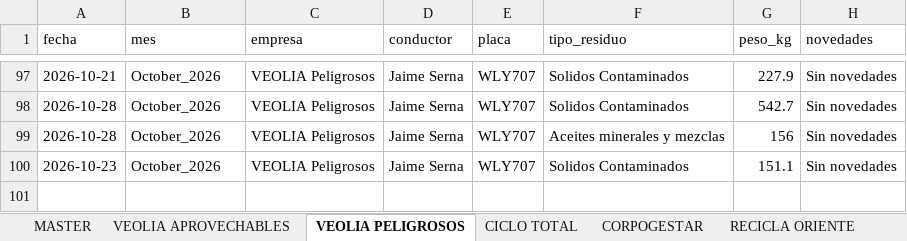
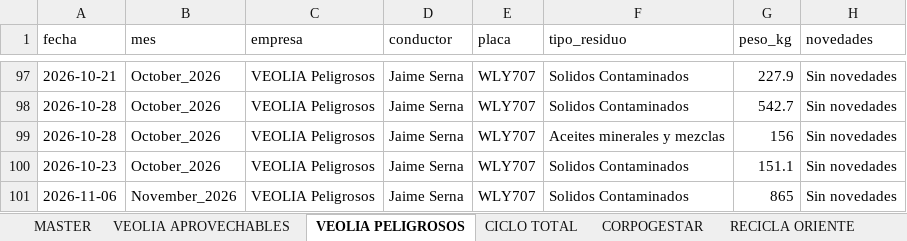
Before and after one commit to alejandraho013/registro-salida-residuos, an Excel workbook: database.xlsx, sheet VEOLIA PELIGROSOS, drawn as a sheet; only a part is shown, gaps mark what is left out; values as stored, in another font and other column widths than the file's, no borders; the diff names each change by its address in the sheet, - before the commit and + after, or states it on an @@ line.

Commit message:
Reg_VEOLIA Peligrosos_WLY707_20261106_152411

```diff
--- a/database.xlsx (sheet VEOLIA PELIGROSOS)
+++ b/database.xlsx (sheet VEOLIA PELIGROSOS)
+row 101: 2026-11-06 | November_2026 | VEOLIA Peligrosos | Jaime Serna | WLY707 | Solidos Contaminados | 865 | Sin novedades
```
Also changed, not shown: sheet MASTER.
